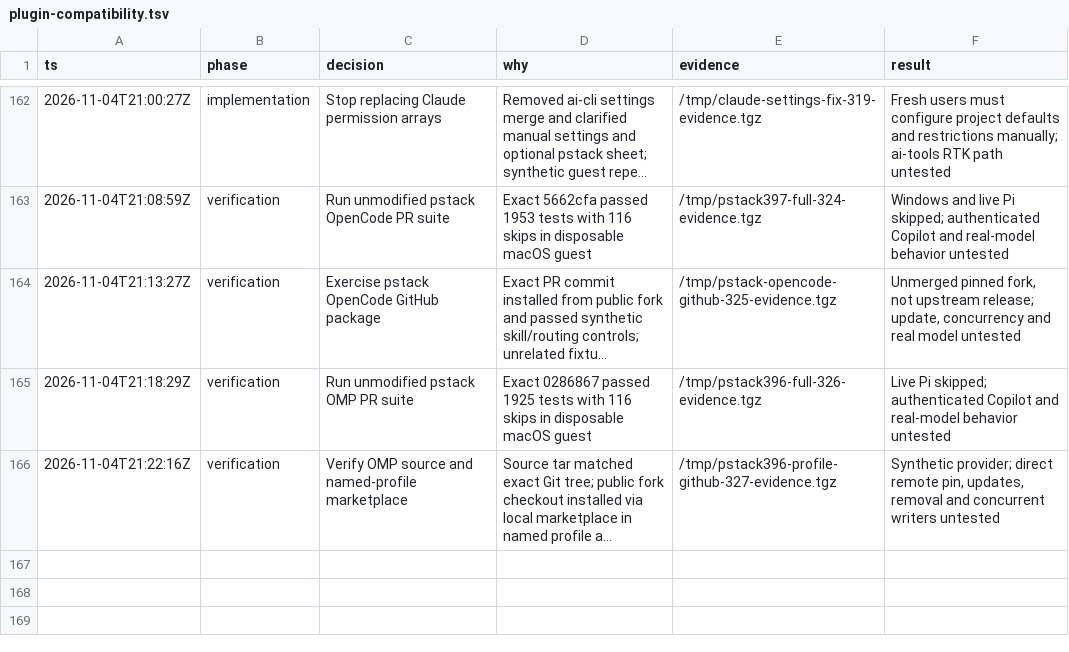
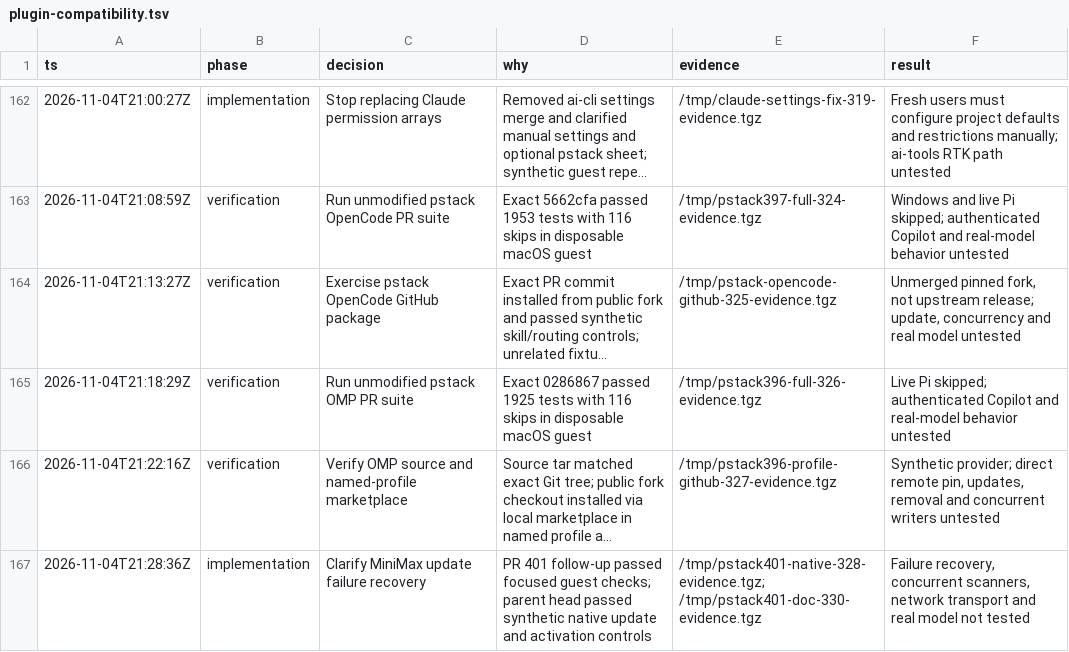
Before and after one commit to donbeave/essential-mise, a TSV file: .audit/plugin-compatibility.tsv, drawn as a sheet; only a part is shown, gaps mark what is left out; long unchanged cells end in …; the diff names each change by its address in the sheet, - before the commit and + after, or states it on an @@ line.

```diff
--- a/.audit/plugin-compatibility.tsv
+++ b/.audit/plugin-compatibility.tsv
+row 167: 2026-11-04T21:28:36Z | implementation | Clarify MiniMax update failure recovery | PR 401 follow-up passed focused guest checks; parent head passed synthetic native update and activation controls | /tmp/pstack401-native-328-evidence.tgz; /tmp/pstack401-doc-330-evidence.tgz | Failure recovery, concurrent scanners, network transport and real model not tested
```
Also changed, not shown: 1 other file.
